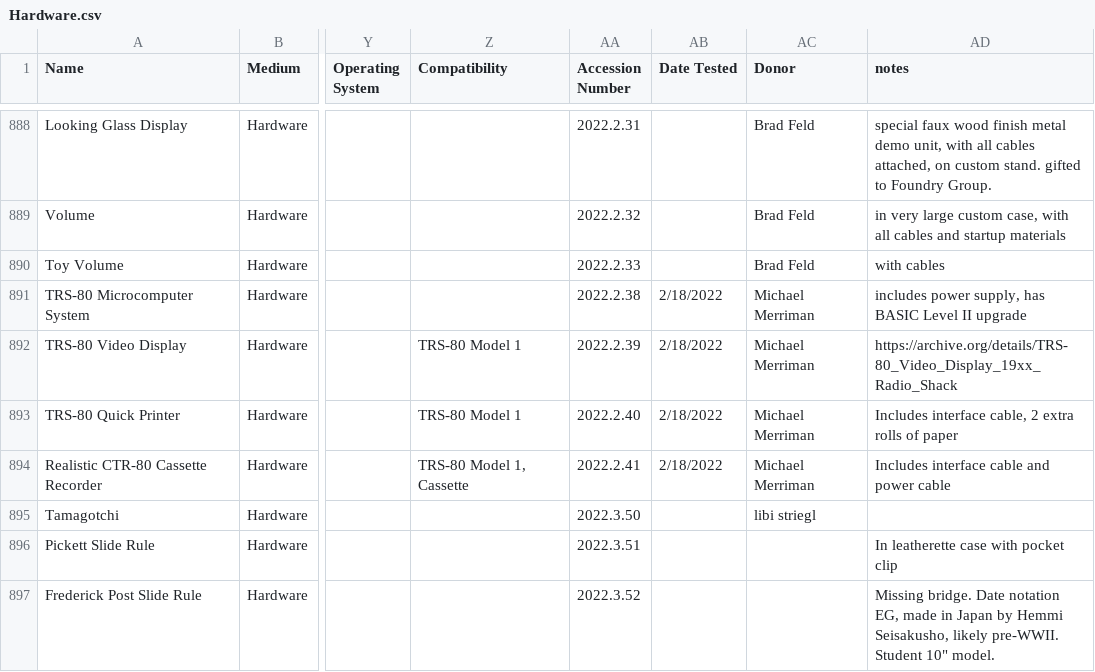
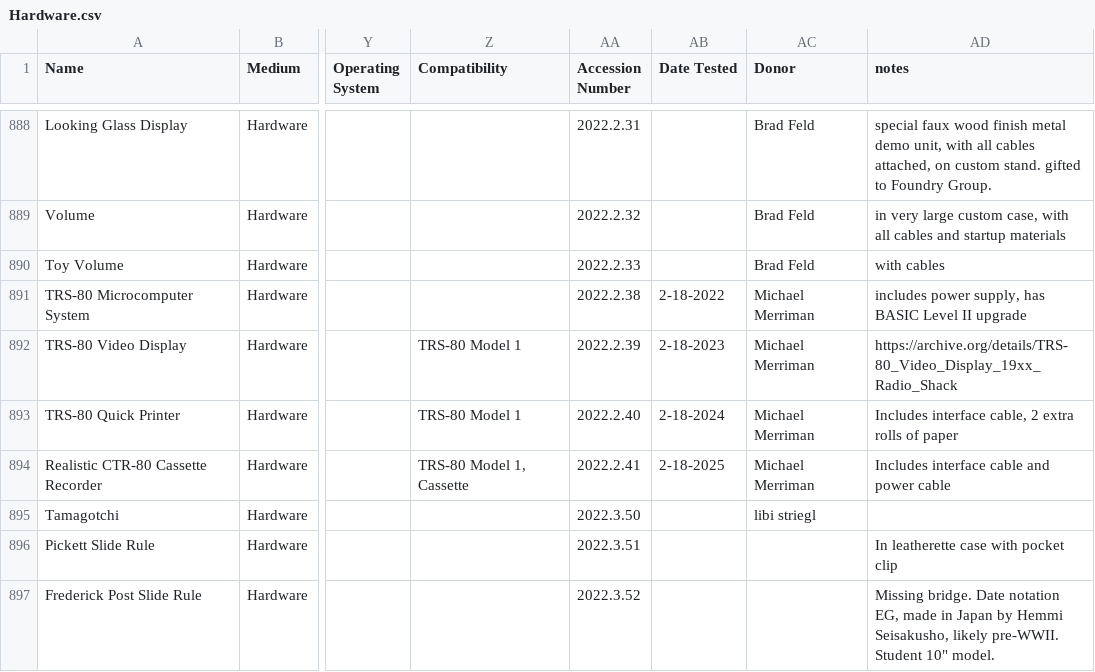
Before and after one commit to MediaArchaeologyLab/MAL_catalogue, a CSV file: Hardware.csv, drawn as a sheet; only a part is shown, gaps mark what is left out; the diff names each change by its address in the sheet, - before the commit and + after, or states it on an @@ line.

Commit message:
Add files via upload

```diff
--- a/Hardware.csv
+++ b/Hardware.csv
-AB891 (Date Tested): 2/18/2022
+AB891 (Date Tested): 2-18-2022
-AB892 (Date Tested): 2/18/2022
+AB892 (Date Tested): 2-18-2023
-AB893 (Date Tested): 2/18/2022
+AB893 (Date Tested): 2-18-2024
-AB894 (Date Tested): 2/18/2022
+AB894 (Date Tested): 2-18-2025
```
